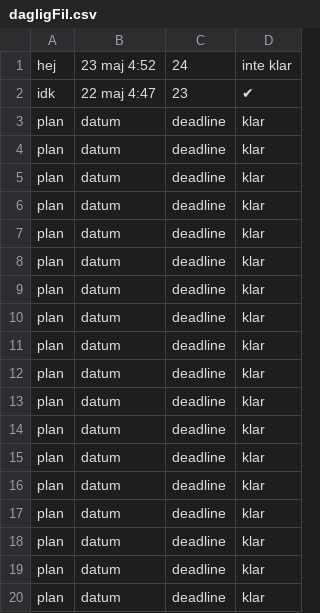
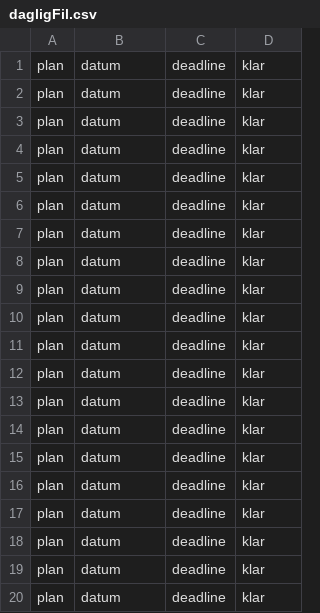
Before and after one commit to Munira-ahmed/Slutprojekt, a CSV file: dagligFil.csv, drawn as a sheet; removed rows and columns are numbered as before the commit, all else as after; the diff names each change by its address in the sheet, - before the commit and + after, or states it on an @@ line.

```diff
--- a/dagligFil.csv
+++ b/dagligFil.csv
-row 1: hej | 23 maj 4:52 | 24 | inte klar
-row 2: idk | 22 maj 4:47 | 23 | ✔
+row 1: plan | datum | deadline | klar
+row 2: plan | datum | deadline | klar
```
Also changed, not shown: 6 other files.
